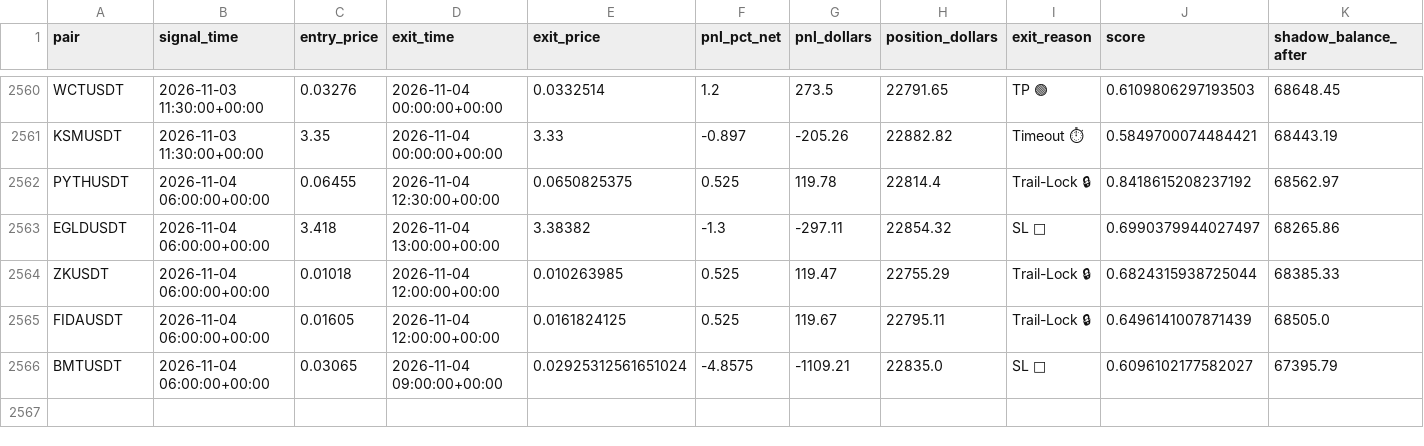
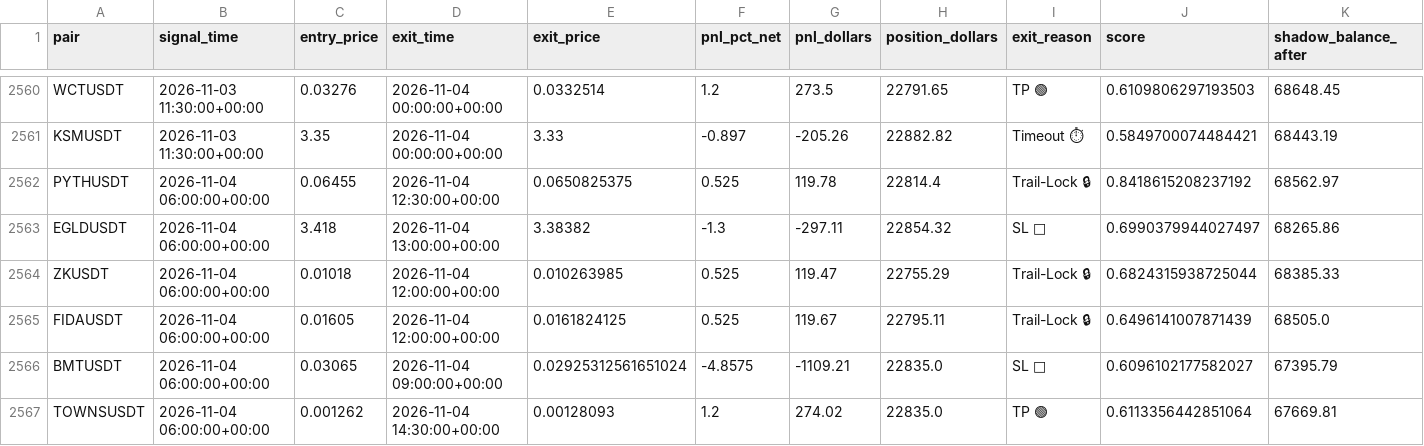
Before and after one commit to tlal1000666-ux/wurfect, a CSV file: shadow_trades_log.csv, drawn as a sheet; only a part is shown, gaps mark what is left out.

```diff
--- a/shadow_trades_log.csv
+++ b/shadow_trades_log.csv
@@ -2566 +2566,2 @@ FIDAUSDT,2026-11-04 06:00:00+00:00,0.01605,2026-11-04 12:00:00+00:00,0.016182412
 BMTUSDT,2026-11-04 06:00:00+00:00,0.03065,2026-11-04 09:00:00+00:00,0.02925312561651024,-4.8575,-1109.21,22835.0,SL 🔴,0.6096102177582027,67395.79
+TOWNSUSDT,2026-11-04 06:00:00+00:00,0.001262,2026-11-04 14:30:00+00:00,0.00128093,1.2,274.02,22835.0,TP 🟢,0.6113356442851064,67669.81
```
Also changed, not shown: trades_log.csv, 1 other file.
